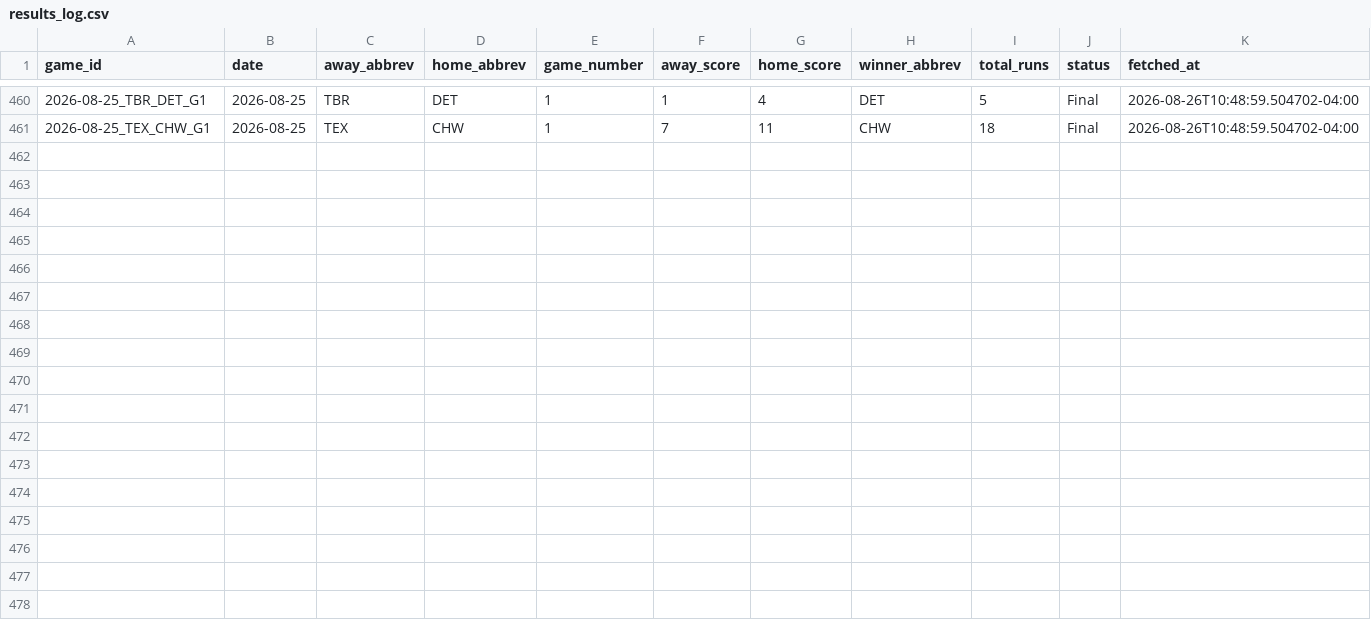
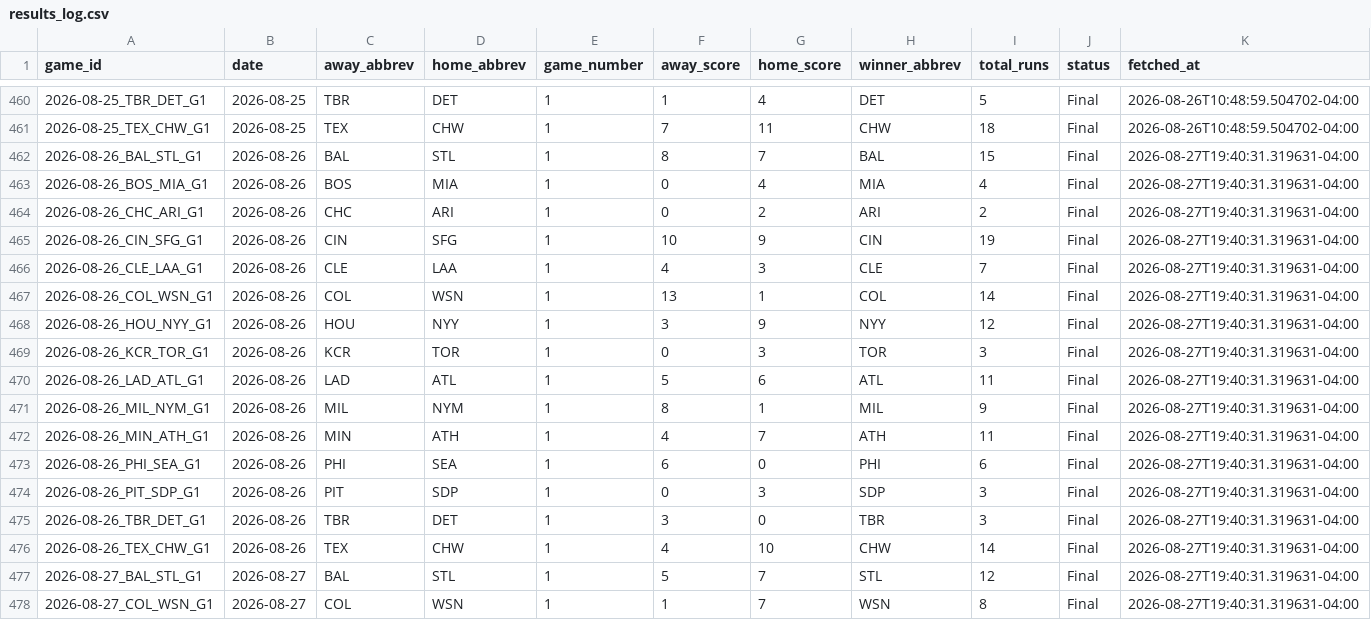
Before and after one commit to hobbescodez/sports, a CSV file: sports/mlb/data/results_log.csv, drawn as a sheet; only a part is shown, gaps mark what is left out; the diff names each change by its address in the sheet, - before the commit and + after, or states it on an @@ line.

```diff
--- a/sports/mlb/data/results_log.csv
+++ b/sports/mlb/data/results_log.csv
+row 462: 2026-08-26_BAL_STL_G1 | 2026-08-26 | BAL | STL | 1 | 8 | 7 | BAL | 15 | Final | 2026-08-27T19:40:31.319631-04:00
+row 463: 2026-08-26_BOS_MIA_G1 | 2026-08-26 | BOS | MIA | 1 | 0 | 4 | MIA | 4 | Final | 2026-08-27T19:40:31.319631-04:00
+row 464: 2026-08-26_CHC_ARI_G1 | 2026-08-26 | CHC | ARI | 1 | 0 | 2 | ARI | 2 | Final | 2026-08-27T19:40:31.319631-04:00
+row 465: 2026-08-26_CIN_SFG_G1 | 2026-08-26 | CIN | SFG | 1 | 10 | 9 | CIN | 19 | Final | 2026-08-27T19:40:31.319631-04:00
+row 466: 2026-08-26_CLE_LAA_G1 | 2026-08-26 | CLE | LAA | 1 | 4 | 3 | CLE | 7 | Final | 2026-08-27T19:40:31.319631-04:00
+row 467: 2026-08-26_COL_WSN_G1 | 2026-08-26 | COL | WSN | 1 | 13 | 1 | COL | 14 | Final | 2026-08-27T19:40:31.319631-04:00
+row 468: 2026-08-26_HOU_NYY_G1 | 2026-08-26 | HOU | NYY | 1 | 3 | 9 | NYY | 12 | Final | 2026-08-27T19:40:31.319631-04:00
+row 469: 2026-08-26_KCR_TOR_G1 | 2026-08-26 | KCR | TOR | 1 | 0 | 3 | TOR | 3 | Final | 2026-08-27T19:40:31.319631-04:00
+row 470: 2026-08-26_LAD_ATL_G1 | 2026-08-26 | LAD | ATL | 1 | 5 | 6 | ATL | 11 | Final | 2026-08-27T19:40:31.319631-04:00
+row 471: 2026-08-26_MIL_NYM_G1 | 2026-08-26 | MIL | NYM | 1 | 8 | 1 | MIL | 9 | Final | 2026-08-27T19:40:31.319631-04:00
+row 472: 2026-08-26_MIN_ATH_G1 | 2026-08-26 | MIN | ATH | 1 | 4 | 7 | ATH | 11 | Final | 2026-08-27T19:40:31.319631-04:00
+row 473: 2026-08-26_PHI_SEA_G1 | 2026-08-26 | PHI | SEA | 1 | 6 | 0 | PHI | 6 | Final | 2026-08-27T19:40:31.319631-04:00
+row 474: 2026-08-26_PIT_SDP_G1 | 2026-08-26 | PIT | SDP | 1 | 0 | 3 | SDP | 3 | Final | 2026-08-27T19:40:31.319631-04:00
+row 475: 2026-08-26_TBR_DET_G1 | 2026-08-26 | TBR | DET | 1 | 3 | 0 | TBR | 3 | Final | 2026-08-27T19:40:31.319631-04:00
+row 476: 2026-08-26_TEX_CHW_G1 | 2026-08-26 | TEX | CHW | 1 | 4 | 10 | CHW | 14 | Final | 2026-08-27T19:40:31.319631-04:00
+row 477: 2026-08-27_BAL_STL_G1 | 2026-08-27 | BAL | STL | 1 | 5 | 7 | STL | 12 | Final | 2026-08-27T19:40:31.319631-04:00
+row 478: 2026-08-27_COL_WSN_G1 | 2026-08-27 | COL | WSN | 1 | 1 | 7 | WSN | 8 | Final | 2026-08-27T19:40:31.319631-04:00
```
Also changed, not shown: sports/mlb/data/predictions_log.csv, 2 other files.
